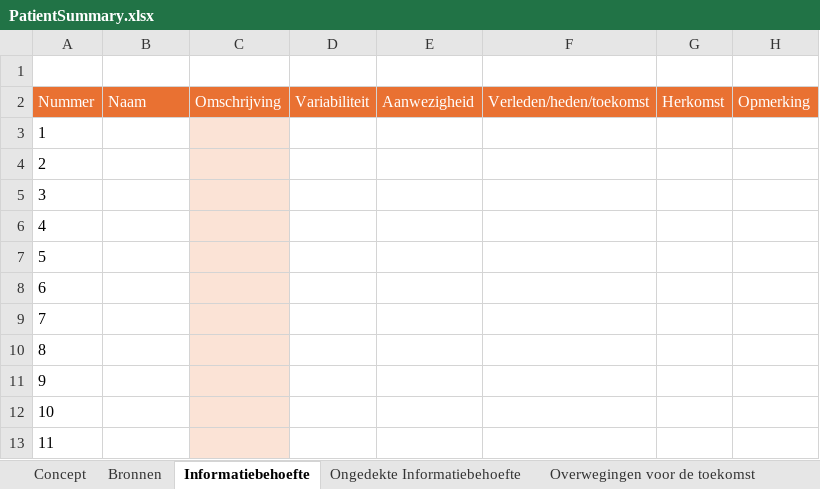
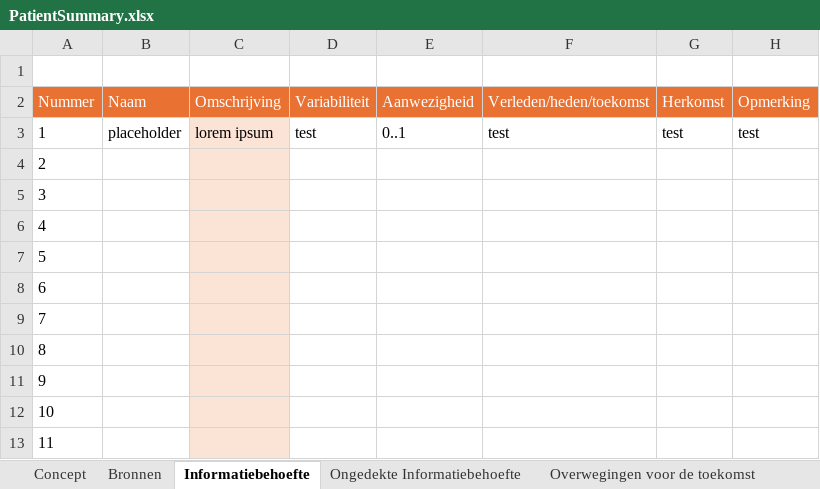
Before and after one commit to Nictiz/GBB-IG, an Excel workbook: input/requirements/PatientSummary.xlsx, sheet Informatiebehoefte, drawn as a sheet; values as stored, in another font and other column widths than the file's, no borders; the diff names each change by its address in the sheet, - before the commit and + after, or states it on an @@ line.

```diff
--- a/input/requirements/PatientSummary.xlsx (sheet Informatiebehoefte)
+++ b/input/requirements/PatientSummary.xlsx (sheet Informatiebehoefte)
-B3 (Naam): (empty)
+B3 (Naam): placeholder
-C3 (Omschrijving): (empty)
+C3 (Omschrijving): lorem ipsum
-D3 (Variabiliteit): (empty)
+D3 (Variabiliteit): test
-E3 (Aanwezigheid): (empty)
+E3 (Aanwezigheid): 0..1
-F3 (Verleden/heden/toekomst): (empty)
+F3 (Verleden/heden/toekomst): test
-G3 (Herkomst): (empty)
+G3 (Herkomst): test
-H3 (Opmerking): (empty)
+H3 (Opmerking): test
```
Also changed, not shown: sheet Concept, 16 other files.
